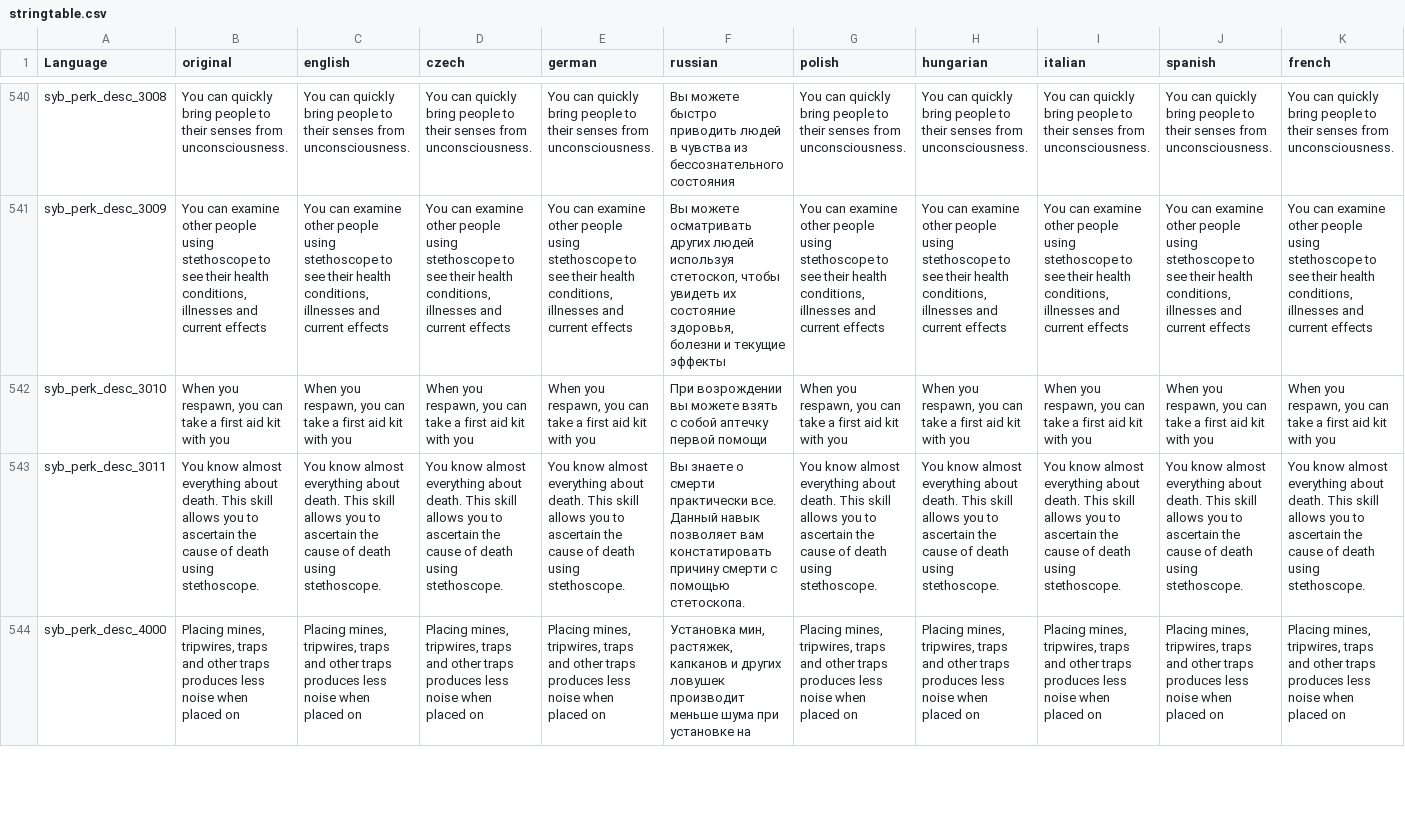
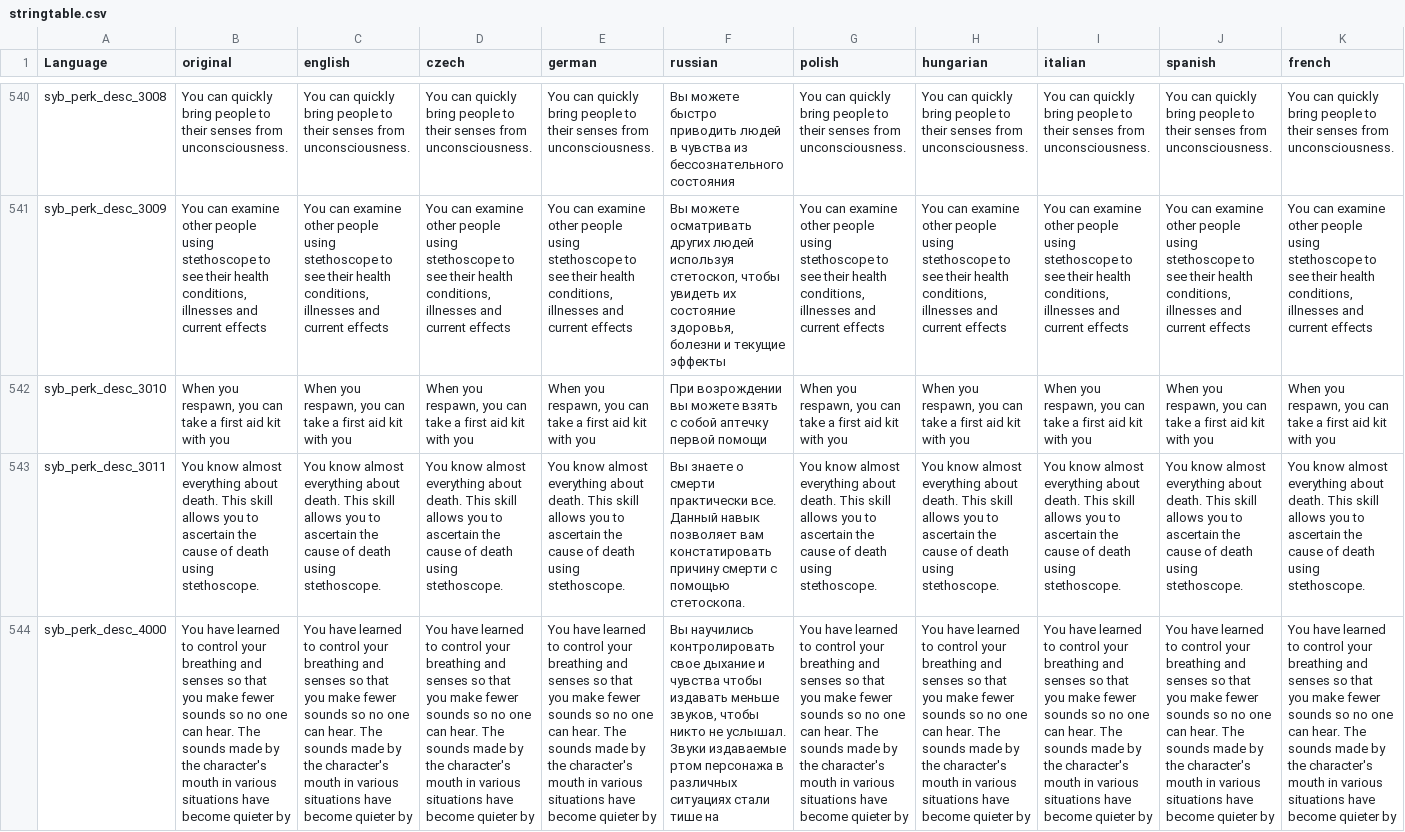
Before and after one commit to TerjeBruoygard/SyberiaScripts, a CSV file: src/languagecore/stringtable.csv, drawn as a sheet; only a part is shown, gaps mark what is left out; the diff covers the shown part only; the diff names each change by its address in the sheet, - before the commit and + after, or states it on an @@ line.

```diff
--- a/src/languagecore/stringtable.csv
+++ b/src/languagecore/stringtable.csv
-B544 (original): Placing mines, tripwires, traps and other traps produces less noise when placed on
+B544 (original): You have learned to control your breathing and senses so that you make fewer sounds so no one can hear. The sounds made by the character's mouth in various situations have become quieter by
-C544 (english): Placing mines, tripwires, traps and other traps produces less noise when placed on
+C544 (english): You have learned to control your breathing and senses so that you make fewer sounds so no one can hear. The sounds made by the character's mouth in various situations have become quieter by
-D544 (czech): Placing mines, tripwires, traps and other traps produces less noise when placed on
+D544 (czech): You have learned to control your breathing and senses so that you make fewer sounds so no one can hear. The sounds made by the character's mouth in various situations have become quieter by
-E544 (german): Placing mines, tripwires, traps and other traps produces less noise when placed on
+E544 (german): You have learned to control your breathing and senses so that you make fewer sounds so no one can hear. The sounds made by the character's mouth in various situations have become quieter by
-F544 (russian): Установка мин, растяжек, капканов и других ловушек производит меньше шума при установке на
+F544 (russian): Вы научились контролировать свое дыхание и чувства чтобы издавать меньше звуков, чтобы никто не услышал. Звуки издаваемые ртом персонажа в различных ситуациях стали тише на
-G544 (polish): Placing mines, tripwires, traps and other traps produces less noise when placed on
+G544 (polish): You have learned to control your breathing and senses so that you make fewer sounds so no one can hear. The sounds made by the character's mouth in various situations have become quieter by
-H544 (hungarian): Placing mines, tripwires, traps and other traps produces less noise when placed on
+H544 (hungarian): You have learned to control your breathing and senses so that you make fewer sounds so no one can hear. The sounds made by the character's mouth in various situations have become quieter by
-I544 (italian): Placing mines, tripwires, traps and other traps produces less noise when placed on
+I544 (italian): You have learned to control your breathing and senses so that you make fewer sounds so no one can hear. The sounds made by the character's mouth in various situations have become quieter by
-J544 (spanish): Placing mines, tripwires, traps and other traps produces less noise when placed on
+J544 (spanish): You have learned to control your breathing and senses so that you make fewer sounds so no one can hear. The sounds made by the character's mouth in various situations have become quieter by
-K544 (french): Placing mines, tripwires, traps and other traps produces less noise when placed on
+K544 (french): You have learned to control your breathing and senses so that you make fewer sounds so no one can hear. The sounds made by the character's mouth in various situations have become quieter by
```
Also changed, not shown: 115 edited cells elsewhere in this file, 9 other files.
